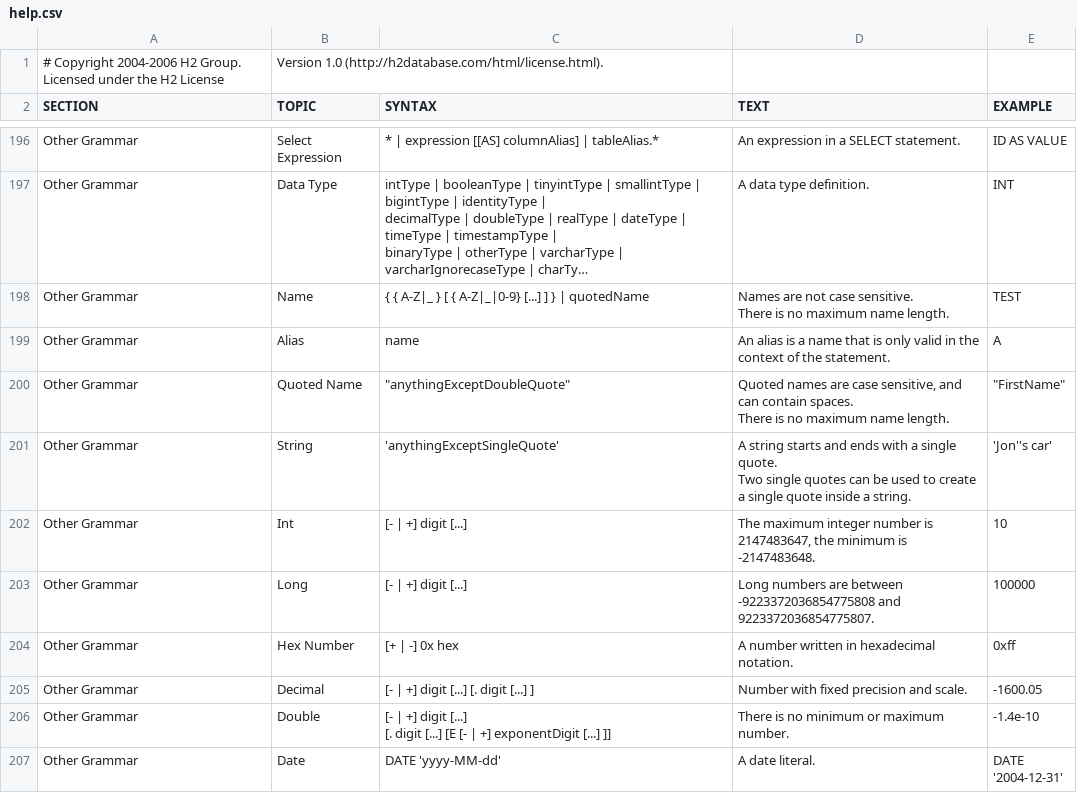
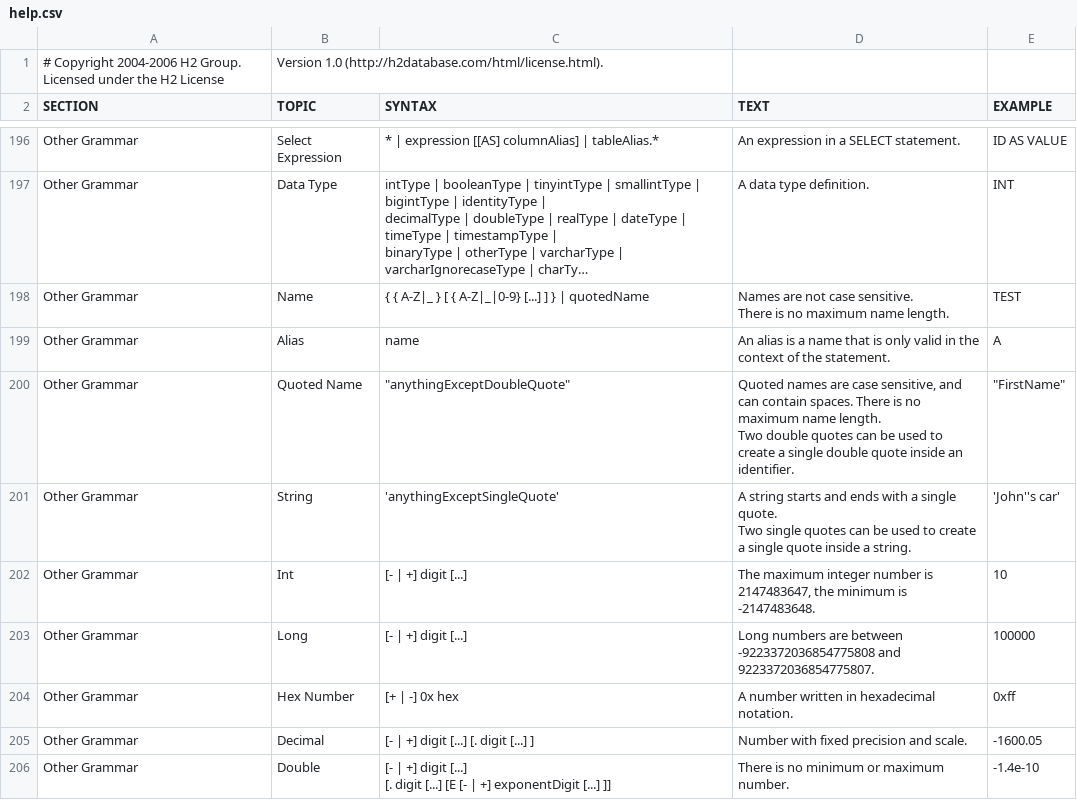
Before and after one commit to peterfich/h2database, a CSV file: h2/src/main/org/h2/res/help.csv, drawn as a sheet; only a part is shown, gaps mark what is left out; the shorter side is filled out with more unchanged rows; long unchanged cells end in ….

```diff
--- a/h2/src/main/org/h2/res/help.csv
+++ b/h2/src/main/org/h2/res/help.csv
@@ -1272,18 +1272,18 @@ A
 "
-"Other Grammar","Quoted Name","
-""anythingExceptDoubleQuote""
-","
-Quoted names are case sensitive, and can contain spaces.
-There is no maximum name length.
-","
-""FirstName""
-"
-"Other Grammar","String","
-'anythingExceptSingleQuote'
-","
-A string starts and ends with a single quote.
-Two single quotes can be used to create a single quote inside a string.
-","
-'Jon''s car'
-"
+"Other Grammar","Quoted Name","
+""anythingExceptDoubleQuote""
+","
+Quoted names are case sensitive, and can contain spaces. There is no maximum name length.
+Two double quotes can be used to create a single double quote inside an identifier.
+","
+""FirstName""
+"
+"Other Grammar","String","
+'anythingExceptSingleQuote'
+","
+A string starts and ends with a single quote.
+Two single quotes can be used to create a single quote inside a string.
+","
+'John''s car'
+"
 "Other Grammar","Int","
```
Also changed, not shown: 39 other files.
